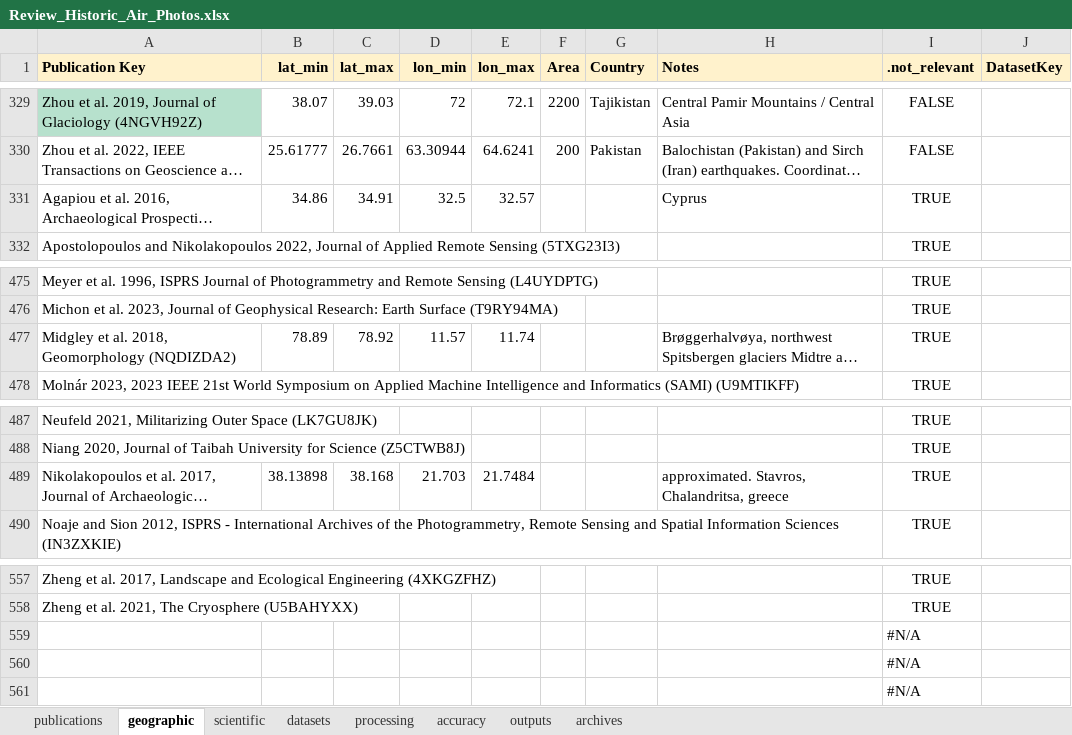
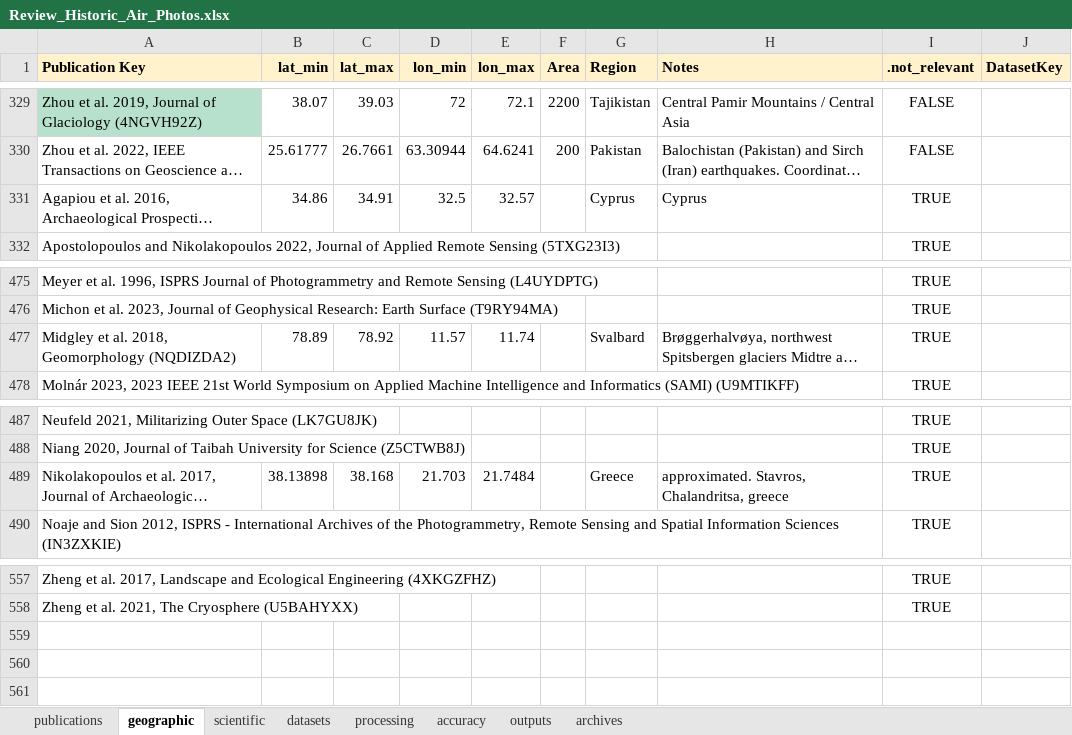
Before and after one commit to RSE-UZH/historic_air_photos, an Excel workbook: data/Review_Historic_Air_Photos.xlsx, sheet geographic, drawn as a sheet; only a part is shown, gaps mark what is left out; long unchanged cells end in …; values as stored, in another font and other column widths than the file's, no borders; charts and pictures and conditional formats not drawn; the diff names each change by its address in the sheet, - before the commit and + after, or states it on an @@ line.

```diff
--- a/data/Review_Historic_Air_Photos.xlsx (sheet geographic)
+++ b/data/Review_Historic_Air_Photos.xlsx (sheet geographic)
-G1: Country
+G1: Region
-G331 (Region): (empty)
+G331 (Region): Cyprus
-G477 (Region): (empty)
+G477 (Region): Svalbard
-G489 (Region): (empty)
+G489 (Region): Greece
-row 559:  |  |  |  |  |  |  |  | #N/A
-row 560:  |  |  |  |  |  |  |  | #N/A
-row 561:  |  |  |  |  |  |  |  | #N/A
```
Also changed, not shown: sheet datasets, sheet outputs, sheet processing, sheet accuracy, sheet publications, sheet scientific.
